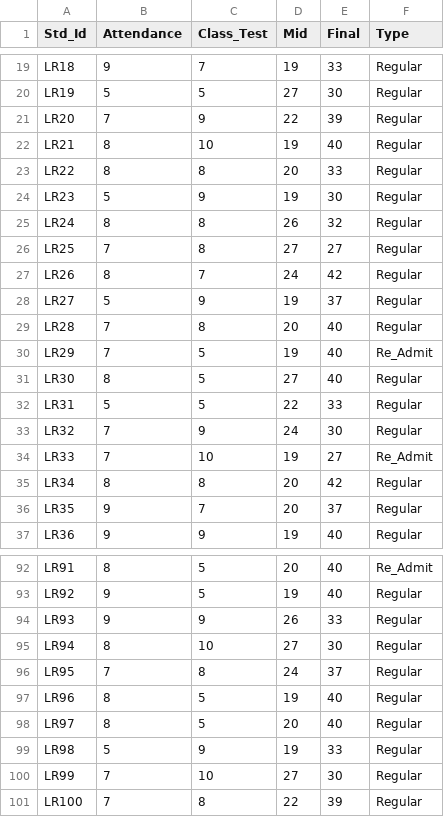
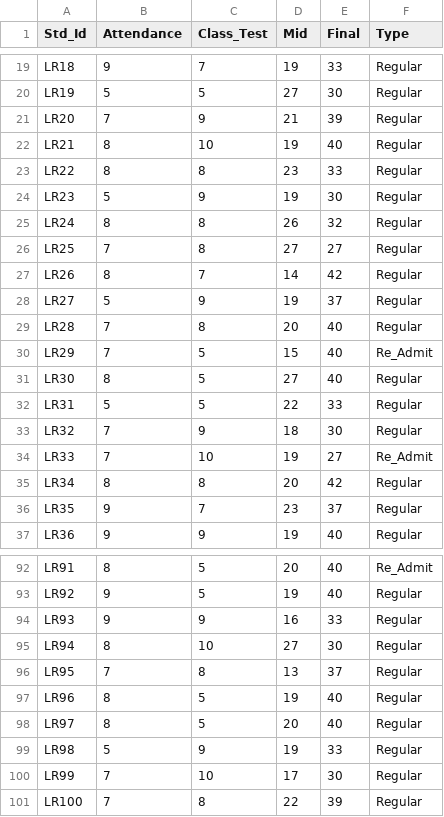
Before and after one commit to ABS-Sayem/machine_learning, a CSV file: tensorflow/data.csv, drawn as a sheet; only a part is shown, gaps mark what is left out; the diff covers the shown part only.

Commit message:
updated dataset

```diff
--- a/tensorflow/data.csv
+++ b/tensorflow/data.csv
@@ -20,5 +20,5 @@ LR18,9,7,19,33,Regular
 LR19,5,5,27,30,Regular
-LR20,7,9,22,39,Regular
+LR20,7,9,21,39,Regular
 LR21,8,10,19,40,Regular
-LR22,8,8,20,33,Regular
+LR22,8,8,23,33,Regular
 LR23,5,9,19,30,Regular
@@ -26,12 +26,12 @@ LR24,8,8,26,32,Regular
 LR25,7,8,27,27,Regular
-LR26,8,7,24,42,Regular
+LR26,8,7,14,42,Regular
 LR27,5,9,19,37,Regular
 LR28,7,8,20,40,Regular
-LR29,7,5,19,40,Re_Admit
+LR29,7,5,15,40,Re_Admit
 LR30,8,5,27,40,Regular
 LR31,5,5,22,33,Regular
-LR32,7,9,24,30,Regular
+LR32,7,9,18,30,Regular
 LR33,7,10,19,27,Re_Admit
 LR34,8,8,20,42,Regular
-LR35,9,7,20,37,Regular
+LR35,9,7,23,37,Regular
 LR36,9,9,19,40,Regular
@@ -93,5 +93,5 @@ LR91,8,5,20,40,Re_Admit
 LR92,9,5,19,40,Regular
-LR93,9,9,26,33,Regular
+LR93,9,9,16,33,Regular
 LR94,8,10,27,30,Regular
-LR95,7,8,24,37,Regular
+LR95,7,8,13,37,Regular
 LR96,8,5,19,40,Regular
@@ -99,3 +99,3 @@ LR97,8,5,20,40,Regular
 LR98,5,9,19,33,Regular
-LR99,7,10,27,30,Regular
+LR99,7,10,17,30,Regular
 LR100,7,8,22,39,Regular
```
Also changed, not shown: 10 edited cells elsewhere in this file.
